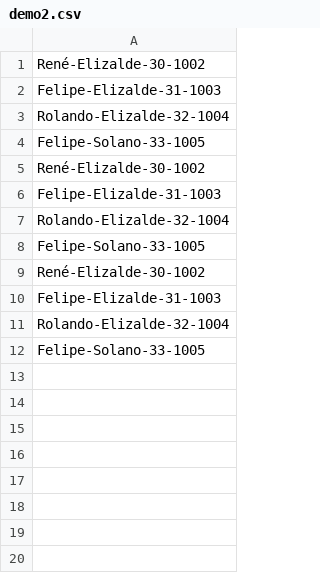
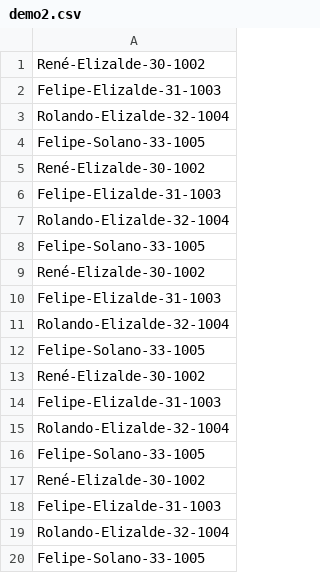
Before and after one commit to Programacion-Algoritmos-18-2/2bim-clase-01-davidLM20, a CSV file: ejercicio-clases/manejo-archivos/data/demo2.csv, drawn as a sheet.

```diff
--- a/ejercicio-clases/manejo-archivos/data/demo2.csv
+++ b/ejercicio-clases/manejo-archivos/data/demo2.csv
@@ -12 +12,9 @@ Rolando-Elizalde-32-1004
 Felipe-Solano-33-1005
+René-Elizalde-30-1002
+Felipe-Elizalde-31-1003
+Rolando-Elizalde-32-1004
+Felipe-Solano-33-1005
+René-Elizalde-30-1002
+Felipe-Elizalde-31-1003
+Rolando-Elizalde-32-1004
+Felipe-Solano-33-1005
```
Also changed, not shown: 4 other files.
